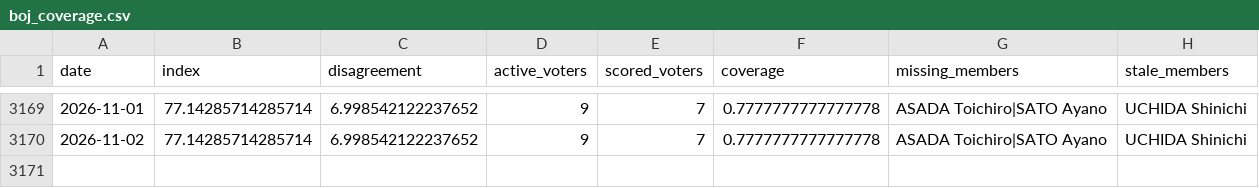
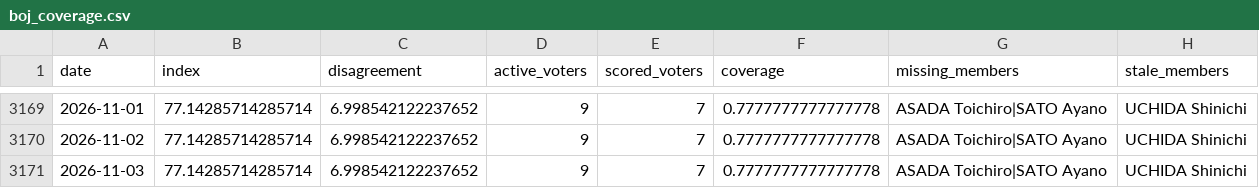
Before and after one commit to Mandamundi/central-bank-voter-index, a CSV file: boj/output/boj_coverage.csv, drawn as a sheet; only a part is shown, gaps mark what is left out.

```diff
--- a/boj/output/boj_coverage.csv
+++ b/boj/output/boj_coverage.csv
@@ -3170 +3170,2 @@ date,index,disagreement,active_voters,scored_voters,coverage,missing_members,sta
 2026-11-02,77.14285714285714,6.998542122237652,9,7,0.7777777777777778,ASADA Toichiro|SATO Ayano,UCHIDA Shinichi
+2026-11-03,77.14285714285714,6.998542122237652,9,7,0.7777777777777778,ASADA Toichiro|SATO Ayano,UCHIDA Shinichi
```
Also changed, not shown: boj/output/boj_speech_disagreement.csv, boj/output/boj_speech_index.csv, 8 other files.
